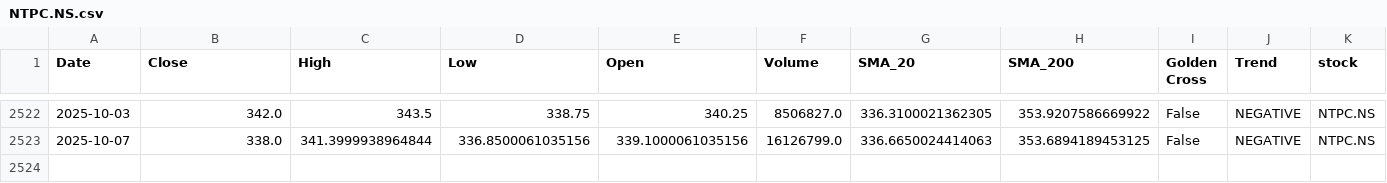
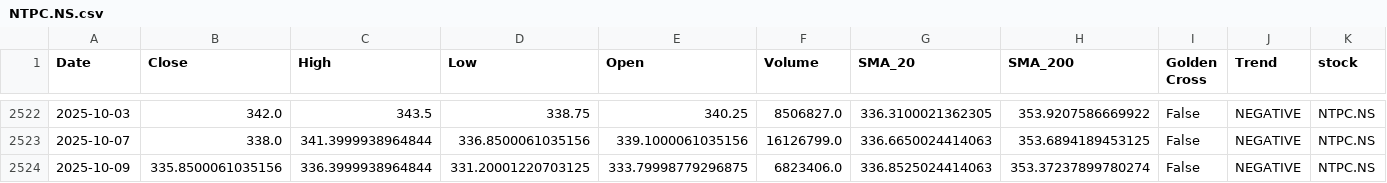
Before and after one commit to sohamdeshpande/nifty-analysis, a CSV file: data/NTPC.NS.csv, drawn as a sheet; only a part is shown, gaps mark what is left out; rows hold the shown columns only; the diff names each change by its address in the sheet, - before the commit and + after, or states it on an @@ line.

```diff
--- a/data/NTPC.NS.csv
+++ b/data/NTPC.NS.csv
+row 2524: 2025-10-09 | 335.8500061035156 | 336.3999938964844 | 331.20001220703125 | 333.79998779296875 | 6823406.0 | 336.8525024414063 | 353.37237899780274 | False | NEGATIVE | NTPC.NS
```
Also changed, not shown: data/GRASIM.NS.csv, data/ICICIBANK.NS.csv, 47 other files.
